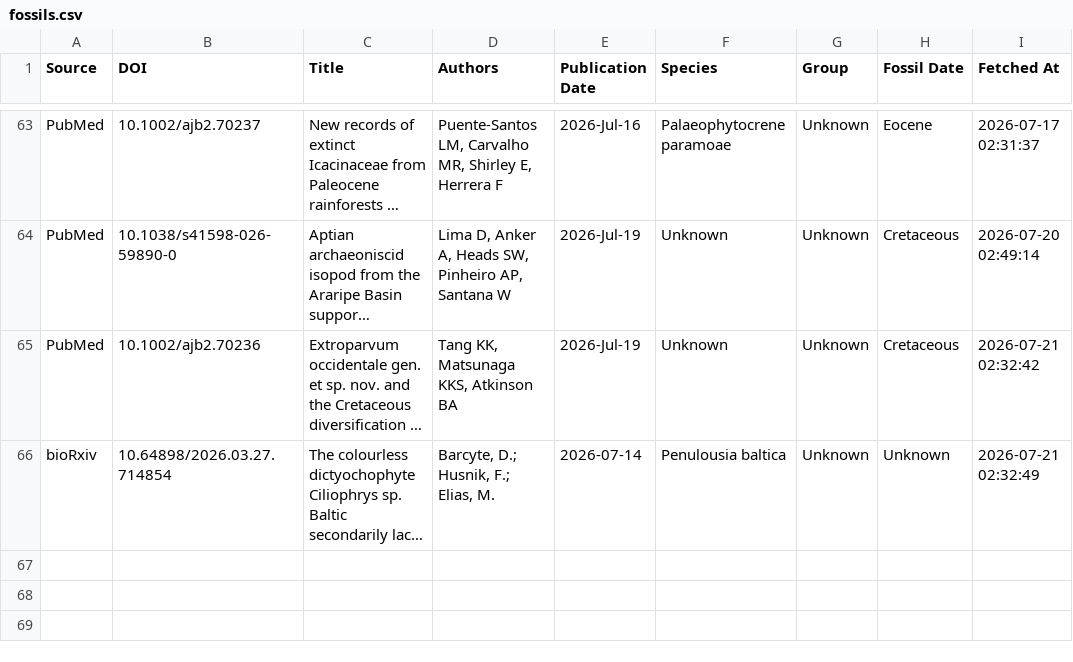
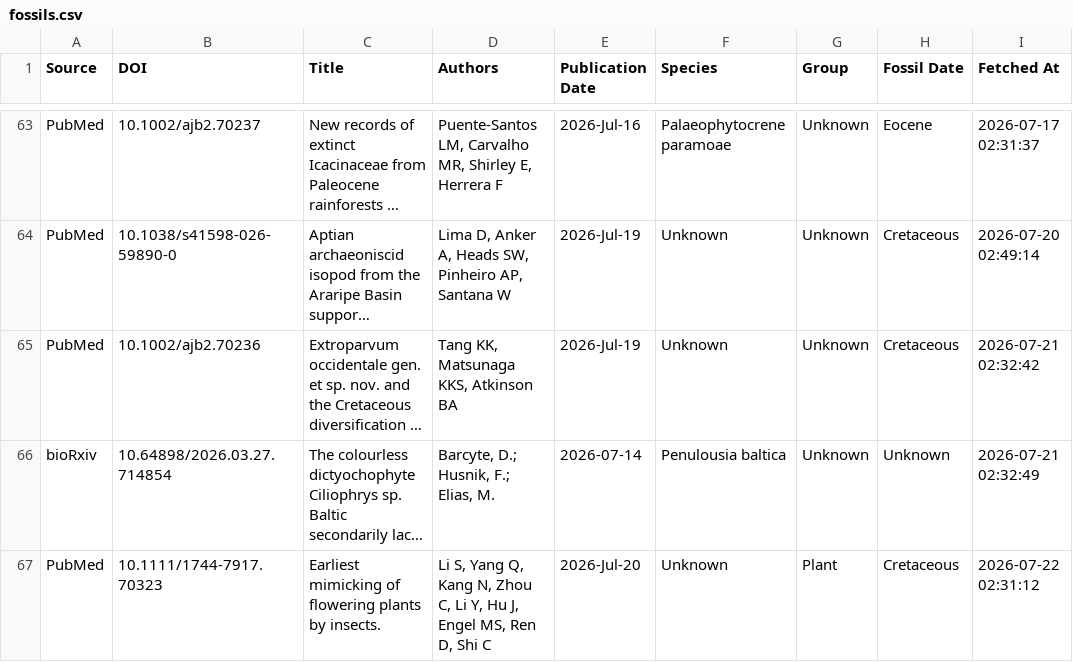
Before and after one commit to freitas-lucas/fossil_searcher, a CSV file: data/fossils.csv, drawn as a sheet; only a part is shown, gaps mark what is left out; long unchanged cells end in …; the diff names each change by its address in the sheet, - before the commit and + after, or states it on an @@ line.

```diff
--- a/data/fossils.csv
+++ b/data/fossils.csv
+row 67: PubMed | 10.1111/1744-7917.70323 | Earliest mimicking of flowering plants by insects. | Li S, Yang Q, Kang N, Zhou C, Li Y, Hu J, Engel MS, Ren D, Shi C | 2026-Jul-20 | Unknown | Plant | Cretaceous | 2026-07-22 02:31:12
```
Also changed, not shown: data/run_log.csv, 1 other file.
